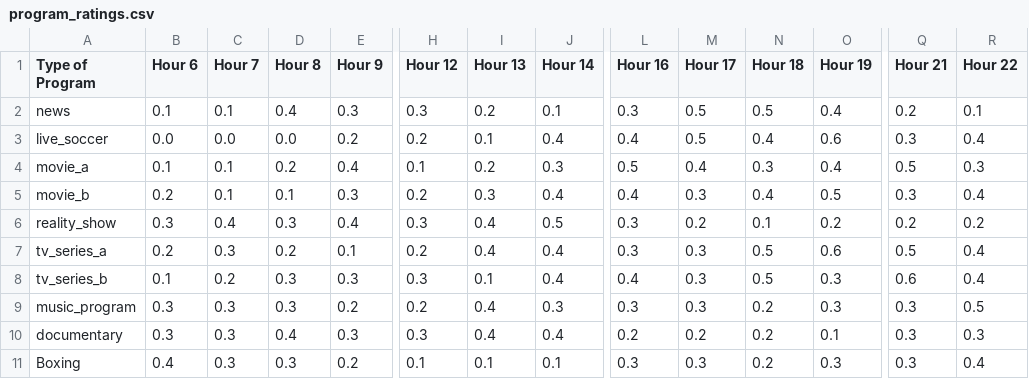
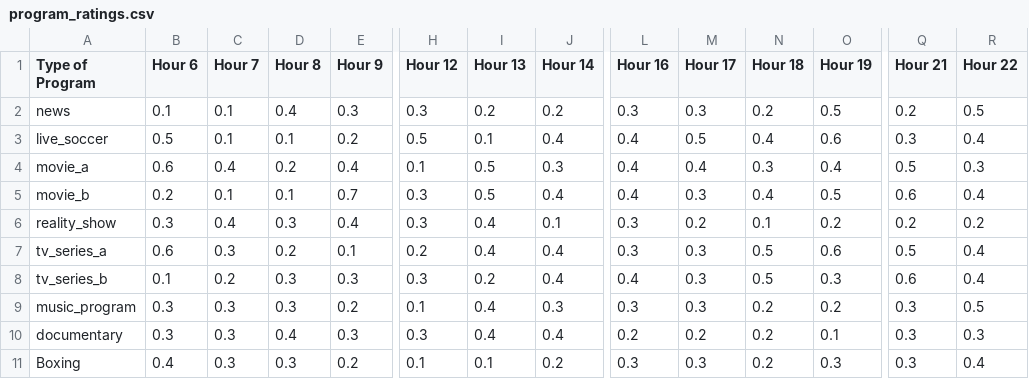
Before and after one commit to Tasnimazizan/EvolutionaryComputing, a CSV file: data/program_ratings.csv, drawn as a sheet; only a part is shown, gaps mark what is left out; the diff covers the shown part only; the diff names each change by its address in the sheet, - before the commit and + after, or states it on an @@ line.

Commit message:
Add files via upload

```diff
--- a/data/program_ratings.csv
+++ b/data/program_ratings.csv
-J2 (Hour 14): 0.1
+J2 (Hour 14): 0.2
-M2 (Hour 17): 0.5
+M2 (Hour 17): 0.3
-N2 (Hour 18): 0.5
+N2 (Hour 18): 0.2
-O2 (Hour 19): 0.4
+O2 (Hour 19): 0.5
-R2 (Hour 22): 0.1
+R2 (Hour 22): 0.5
-B3 (Hour 6): 0.0
+B3 (Hour 6): 0.5
-C3 (Hour 7): 0.0
+C3 (Hour 7): 0.1
-D3 (Hour 8): 0.0
+D3 (Hour 8): 0.1
-H3 (Hour 12): 0.2
+H3 (Hour 12): 0.5
-B4 (Hour 6): 0.1
+B4 (Hour 6): 0.6
-C4 (Hour 7): 0.1
+C4 (Hour 7): 0.4
-I4 (Hour 13): 0.2
+I4 (Hour 13): 0.5
-L4 (Hour 16): 0.5
+L4 (Hour 16): 0.4
-E5 (Hour 9): 0.3
+E5 (Hour 9): 0.7
-H5 (Hour 12): 0.2
+H5 (Hour 12): 0.3
-I5 (Hour 13): 0.3
+I5 (Hour 13): 0.5
-Q5 (Hour 21): 0.3
+Q5 (Hour 21): 0.6
-J6 (Hour 14): 0.5
+J6 (Hour 14): 0.1
-B7 (Hour 6): 0.2
+B7 (Hour 6): 0.6
-I8 (Hour 13): 0.1
+I8 (Hour 13): 0.2
-H9 (Hour 12): 0.2
+H9 (Hour 12): 0.1
-O9 (Hour 19): 0.3
+O9 (Hour 19): 0.2
-J11 (Hour 14): 0.1
+J11 (Hour 14): 0.2
```
Also changed, not shown: 2 edited cells elsewhere in this file.
